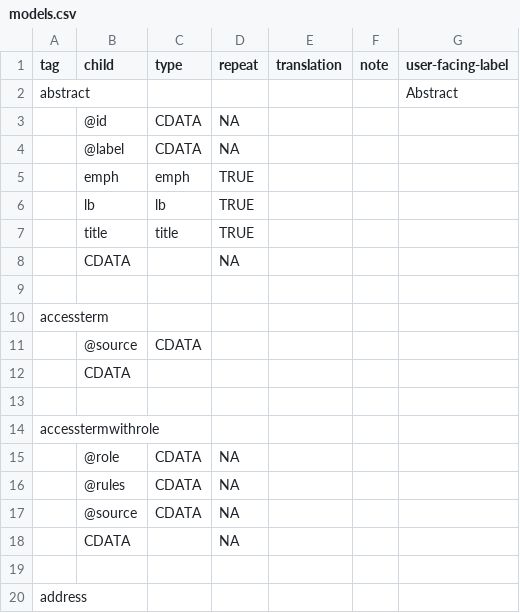
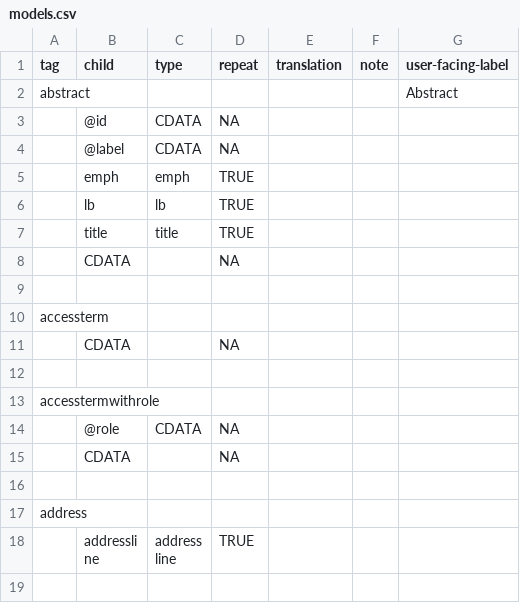
Before and after one commit to nyudlts/fadesign_29-data-model, a CSV file: models.csv, drawn as a sheet; only a part is shown; the shorter side is filled out with more unchanged rows.

Commit message:
removing attributes from accessterm and accesstermwithrole

```diff
--- a/models.csv
+++ b/models.csv
@@ -10,4 +10,3 @@ abstract,,,,,,Abstract
 accessterm,,,,,,
-,@source,CDATA,,,,
-,CDATA,,,,,
+,CDATA,,NA,,,
 ,,,,,,
@@ -15,4 +14,2 @@ accesstermwithrole,,,,,,
 ,@role,CDATA,NA,,,
-,@rules,CDATA,NA,,,
-,@source,CDATA,NA,,,
 ,CDATA,,NA,,,
```
